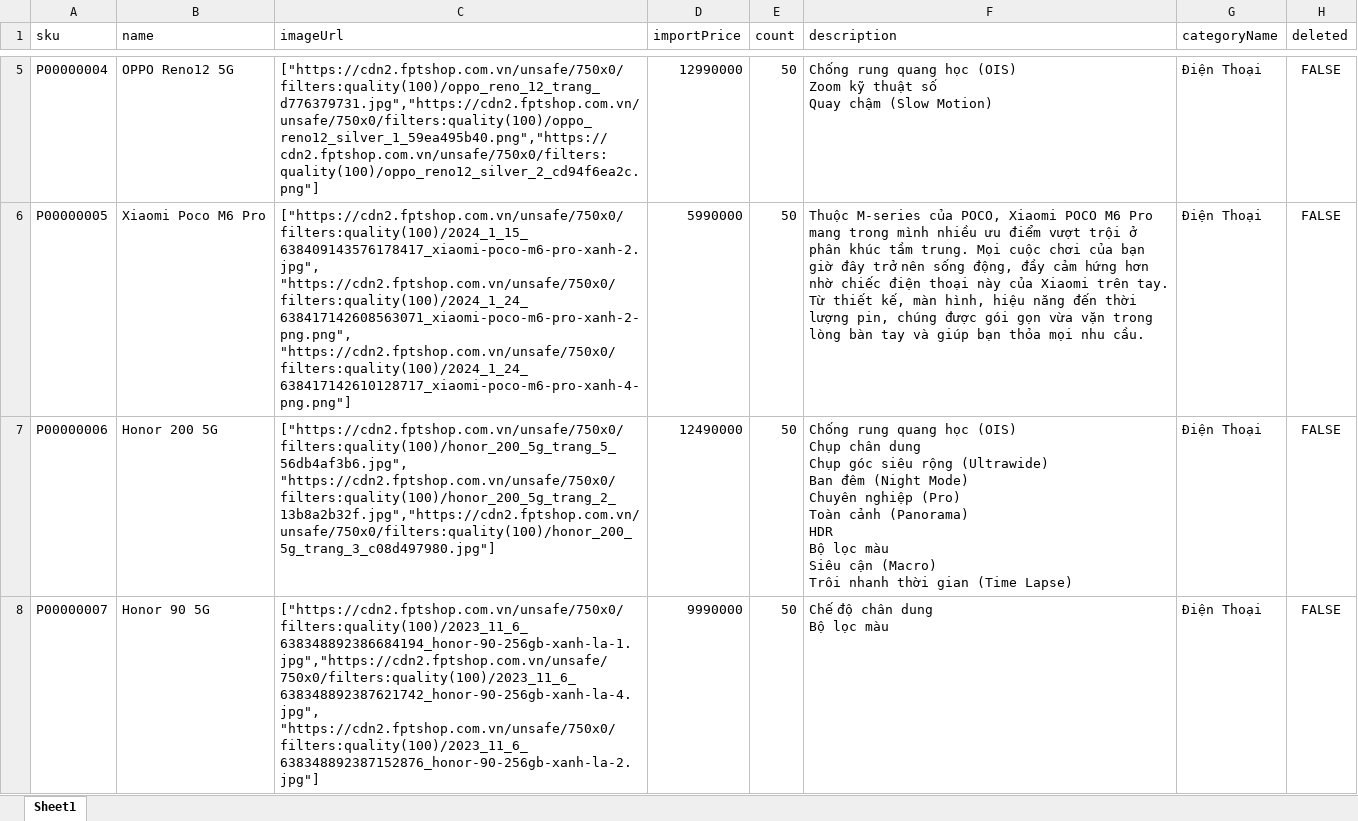
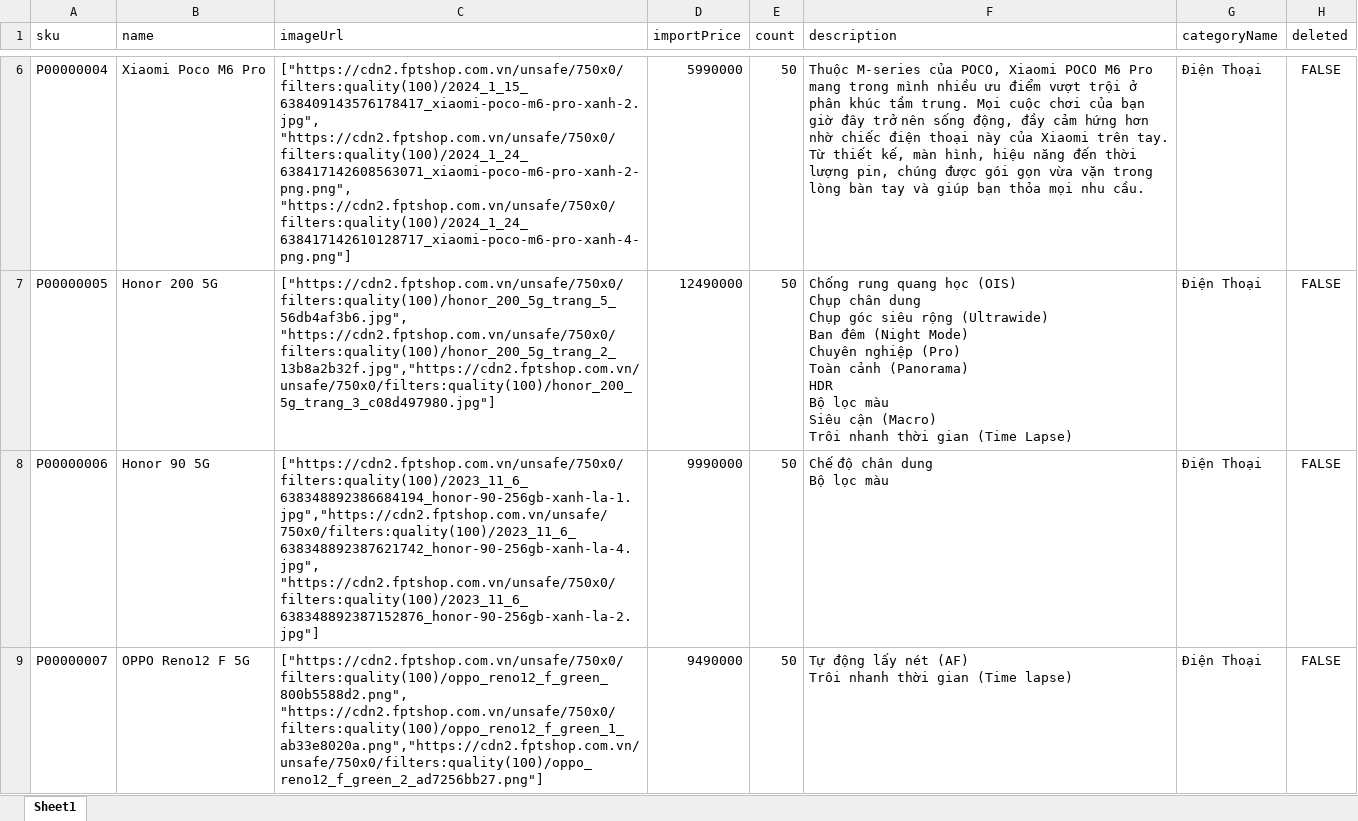
Before and after one commit to lamnhan066/sales, an Excel workbook: assets/templates/products.xlsx, sheet Sheet1, drawn as a sheet; only a part is shown, gaps mark what is left out; values as stored, in another font and other column widths than the file's, no borders; addresses are those after the commit; ↵ is a line break in a cell; the diff covers the shown part only; the diff names each change by its address in the sheet, - before the commit and + after, or states it on an @@ line.

```diff
--- a/assets/templates/products.xlsx (sheet Sheet1)
+++ b/assets/templates/products.xlsx (sheet Sheet1)
-B6 (name): OPPO Reno12 5G
+B6 (name): Xiaomi Poco M6 Pro
-C6 (imageUrl): ["https://cdn2.fptshop.com.vn/unsafe/750x0/filters:quality(100)/oppo_reno_12_trang_d776379731.jpg","https://cdn2.fptshop.com.vn/unsafe/750x0/filters:quality(100)/oppo_reno12_silver_1_59ea495b40.png","https://cdn2.fptshop.com.vn/unsafe/750x0/filters:quality(100)/oppo_reno12_silver_2_cd94f6ea2c.png"]
+C6 (imageUrl): ["https://cdn2.fptshop.com.vn/unsafe/750x0/filters:quality(100)/2024_1_15_638409143576178417_xiaomi-poco-m6-pro-xanh-2.jpg", "https://cdn2.fptshop.com.vn/unsafe/750x0/filters:quality(100)/2024_1_24_638417142608563071_xiaomi-poco-m6-pro-xanh-2-png.png", "https://cdn2.fptshop.com.vn/unsafe/750x0/filters:quality(100)/2024_1_24_638417142610128717_xiaomi-poco-m6-pro-xanh-4-png.png"]
-D6 (importPrice): 12990000
+D6 (importPrice): 5990000
-F6 (description): Chống rung quang học (OIS) ↵ Zoom kỹ thuật số ↵ Quay chậm (Slow Motion)
+F6 (description): Thuộc M-series của POCO, Xiaomi POCO M6 Pro mang trong mình nhiều ưu điểm vượt trội ở phân khúc tầm trung. Mọi cuộc chơi của bạn giờ đây trở nên sống động, đầy cảm hứng hơn nhờ chiếc điện thoại này của Xiaomi trên tay. Từ thiết kế, màn hình, hiệu năng đến thời lượng pin, chúng được gói gọn vừa vặn trong lòng bàn tay và giúp bạn thỏa mọi nhu cầu.
-B7 (name): Xiaomi Poco M6 Pro
+B7 (name): Honor 200 5G
-C7 (imageUrl): ["https://cdn2.fptshop.com.vn/unsafe/750x0/filters:quality(100)/2024_1_15_638409143576178417_xiaomi-poco-m6-pro-xanh-2.jpg", "https://cdn2.fptshop.com.vn/unsafe/750x0/filters:quality(100)/2024_1_24_638417142608563071_xiaomi-poco-m6-pro-xanh-2-png.png", "https://cdn2.fptshop.com.vn/unsafe/750x0/filters:quality(100)/2024_1_24_638417142610128717_xiaomi-poco-m6-pro-xanh-4-png.png"]
+C7 (imageUrl): ["https://cdn2.fptshop.com.vn/unsafe/750x0/filters:quality(100)/honor_200_5g_trang_5_56db4af3b6.jpg", "https://cdn2.fptshop.com.vn/unsafe/750x0/filters:quality(100)/honor_200_5g_trang_2_13b8a2b32f.jpg","https://cdn2.fptshop.com.vn/unsafe/750x0/filters:quality(100)/honor_200_5g_trang_3_c08d497980.jpg"]
-D7 (importPrice): 5990000
+D7 (importPrice): 12490000
-F7 (description): Thuộc M-series của POCO, Xiaomi POCO M6 Pro mang trong mình nhiều ưu điểm vượt trội ở phân khúc tầm trung. Mọi cuộc chơi của bạn giờ đây trở nên sống động, đầy cảm hứng hơn nhờ chiếc điện thoại này của Xiaomi trên tay. Từ thiết kế, màn hình, hiệu năng đến thời lượng pin, chúng được gói gọn vừa vặn trong lòng bàn tay và giúp bạn thỏa mọi nhu cầu.
+F7 (description): Chống rung quang học (OIS) ↵ Chụp chân dung ↵ Chụp góc siêu rộng (Ultrawide) ↵ Ban đêm (Night Mode) ↵ Chuyên nghiệp (Pro) ↵ Toàn cảnh (Panorama) ↵ HDR ↵ Bộ lọc màu ↵ Siêu cận (Macro) ↵ Trôi nhanh thời gian (Time Lapse)
-B8 (name): Honor 200 5G
+B8 (name): Honor 90 5G
-C8 (imageUrl): ["https://cdn2.fptshop.com.vn/unsafe/750x0/filters:quality(100)/honor_200_5g_trang_5_56db4af3b6.jpg", "https://cdn2.fptshop.com.vn/unsafe/750x0/filters:quality(100)/honor_200_5g_trang_2_13b8a2b32f.jpg","https://cdn2.fptshop.com.vn/unsafe/750x0/filters:quality(100)/honor_200_5g_trang_3_c08d497980.jpg"]
+C8 (imageUrl): ["https://cdn2.fptshop.com.vn/unsafe/750x0/filters:quality(100)/2023_11_6_638348892386684194_honor-90-256gb-xanh-la-1.jpg","https://cdn2.fptshop.com.vn/unsafe/750x0/filters:quality(100)/2023_11_6_638348892387621742_honor-90-256gb-xanh-la-4.jpg", "https://cdn2.fptshop.com.vn/unsafe/750x0/filters:quality(100)/2023_11_6_638348892387152876_honor-90-256gb-xanh-la-2.jpg"]
-D8 (importPrice): 12490000
+D8 (importPrice): 9990000
-F8 (description): Chống rung quang học (OIS) ↵ Chụp chân dung ↵ Chụp góc siêu rộng (Ultrawide) ↵ Ban đêm (Night Mode) ↵ Chuyên nghiệp (Pro) ↵ Toàn cảnh (Panorama) ↵ HDR ↵ Bộ lọc màu ↵ Siêu cận (Macro) ↵ Trôi nhanh thời gian (Time Lapse)
+F8 (description): Chế độ chân dung ↵ Bộ lọc màu
-B9 (name): Honor 90 5G
+B9 (name): OPPO Reno12 F 5G
-C9 (imageUrl): ["https://cdn2.fptshop.com.vn/unsafe/750x0/filters:quality(100)/2023_11_6_638348892386684194_honor-90-256gb-xanh-la-1.jpg","https://cdn2.fptshop.com.vn/unsafe/750x0/filters:quality(100)/2023_11_6_638348892387621742_honor-90-256gb-xanh-la-4.jpg", "https://cdn2.fptshop.com.vn/unsafe/750x0/filters:quality(100)/2023_11_6_638348892387152876_honor-90-256gb-xanh-la-2.jpg"]
+C9 (imageUrl): ["https://cdn2.fptshop.com.vn/unsafe/750x0/filters:quality(100)/oppo_reno12_f_green_800b5588d2.png", "https://cdn2.fptshop.com.vn/unsafe/750x0/filters:quality(100)/oppo_reno12_f_green_1_ab33e8020a.png","https://cdn2.fptshop.com.vn/unsafe/750x0/filters:quality(100)/oppo_reno12_f_green_2_ad7256bb27.png"]
-D9 (importPrice): 9990000
+D9 (importPrice): 9490000
-F9 (description): Chế độ chân dung ↵ Bộ lọc màu
+F9 (description): Tự động lấy nét (AF) ↵ Trôi nhanh thời gian (Time lapse)
```
Also changed, not shown: 1 added row, 1 removed row and 246 edited cells elsewhere in this sheet.
